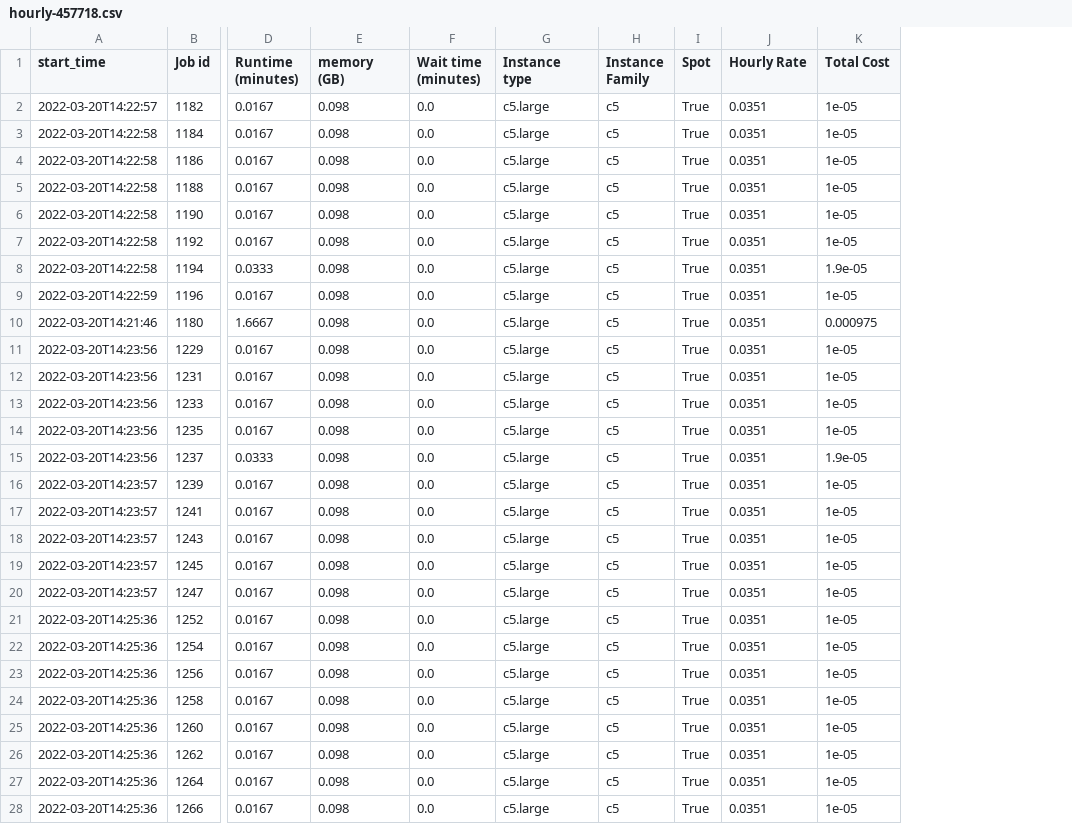
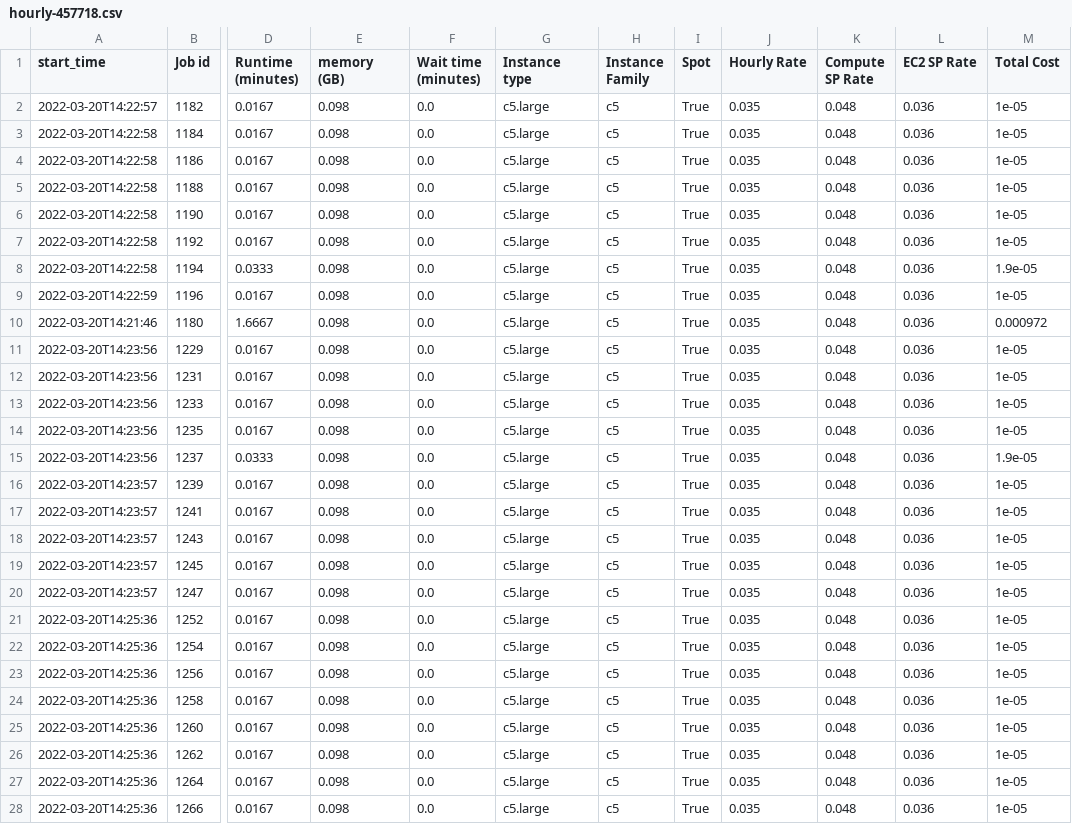
Before and after one commit to aws-samples/hpc-cost-simulator, a CSV file: test_files/JobAnalyzer/accelerator/hourly-457718.csv, drawn as a sheet; only a part is shown, gaps mark what is left out; addresses are those after the commit; the diff covers the shown part only; the diff names each change by its address in the sheet, - before the commit and + after, or states it on an @@ line.

```diff
--- a/test_files/JobAnalyzer/accelerator/hourly-457718.csv
+++ b/test_files/JobAnalyzer/accelerator/hourly-457718.csv
+column K (Compute SP Rate), rows 2-28: all 0.048
+column L (EC2 SP Rate), rows 2-28: all 0.036
-J2:J28 (Hourly Rate): 0.0351
+J2:J28 (Hourly Rate): 0.035
-M10 (Total Cost): 0.000975
+M10 (Total Cost): 0.000972
```
Also changed, not shown: 92 edited cells elsewhere in this file, test_files/JobAnalyzer/accelerator/hourly-457720.csv, test_files/JobAnalyzer/slurm/hourly-457001.csv, 33 other files.
